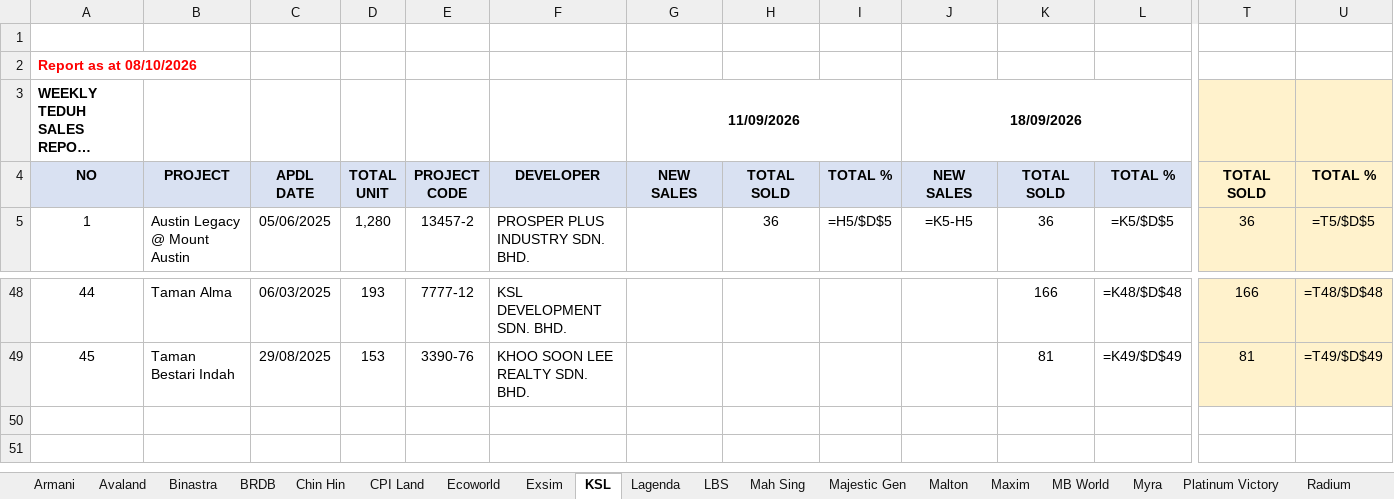
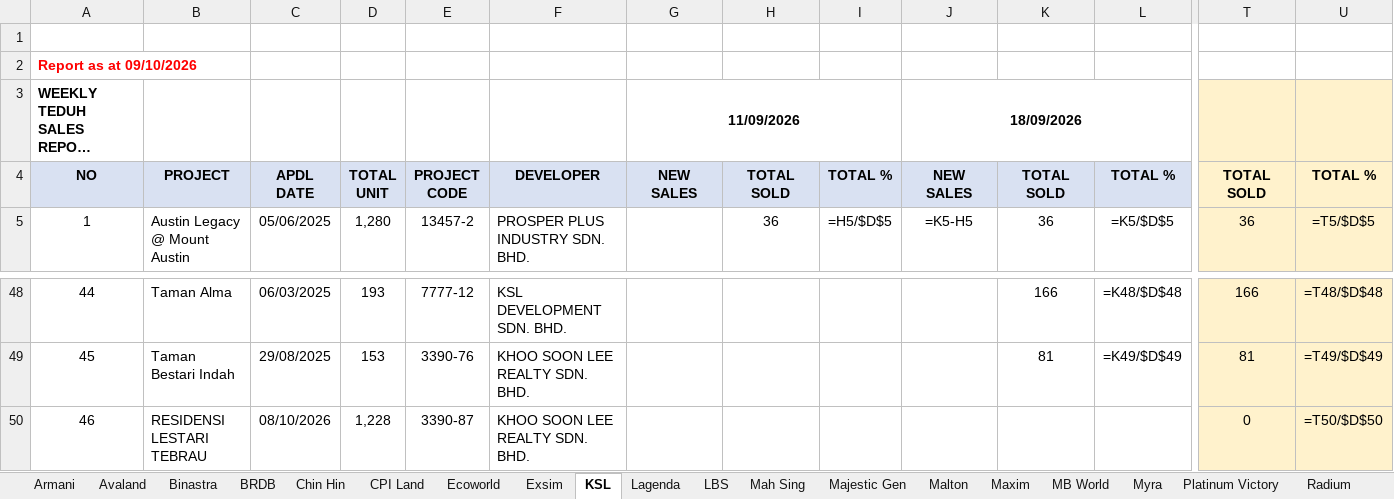
Before and after one commit to smtcu/teduh-tracker, an Excel workbook: docs/downloads/TEDUH_Competitor_Trackers.xlsx, sheet KSL, drawn as a sheet; only a part is shown, gaps mark what is left out; long unchanged cells end in …; values as stored, in another font and other column widths than the file's, no borders; formulas without a stored value are shown as written; rows hold the shown columns only; the diff names each change by its address in the sheet, - before the commit and + after, or states it on an @@ line.

```diff
--- a/docs/downloads/TEDUH_Competitor_Trackers.xlsx (sheet KSL)
+++ b/docs/downloads/TEDUH_Competitor_Trackers.xlsx (sheet KSL)
@@ column A renumbered in row 2 @@
+row 50: 46 | RESIDENSI LESTARI TEBRAU | 08/10/2026 | 1,228 | 3390-87 | KHOO SOON LEE REALTY SDN. BHD. |  |  |  |  |  |  | 0 | =T50/$D$50
```
Also changed, not shown: sheet Scientex, sheet Binastra, sheet Radium, sheet Maxim, sheet TS Law, sheet Skyworld, 21 more sheets, docs/downloads/TEDUH_Unit_Types.xlsx, docs/downloads/Teduh_Daily_Tracker.xlsx, 18 other files.
